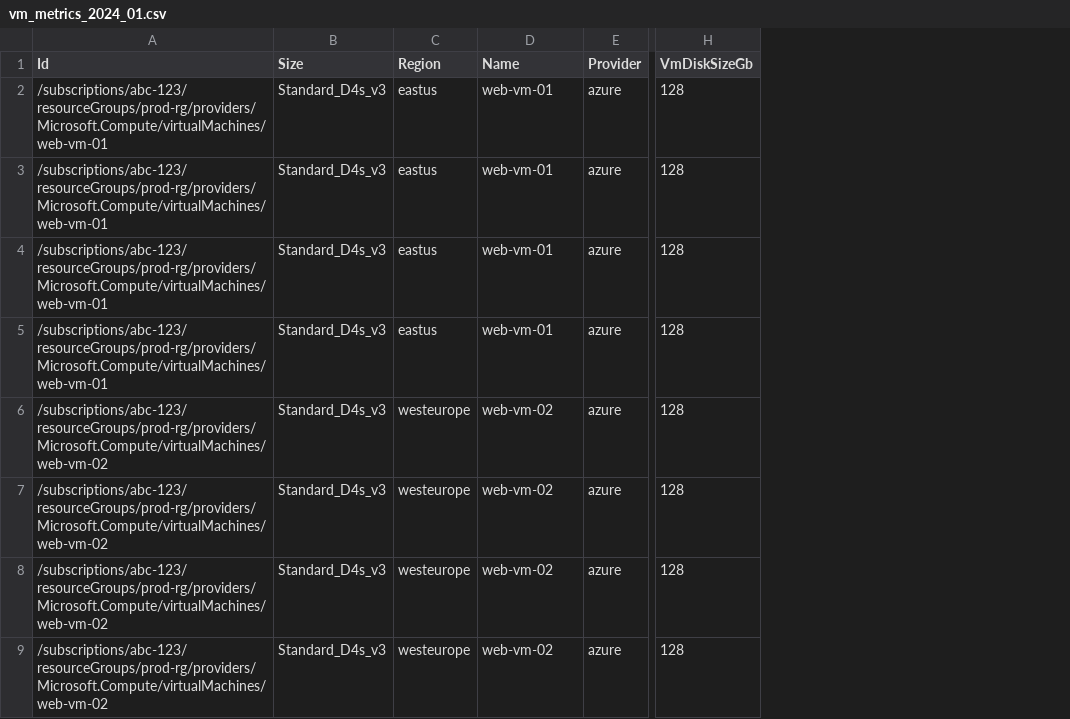
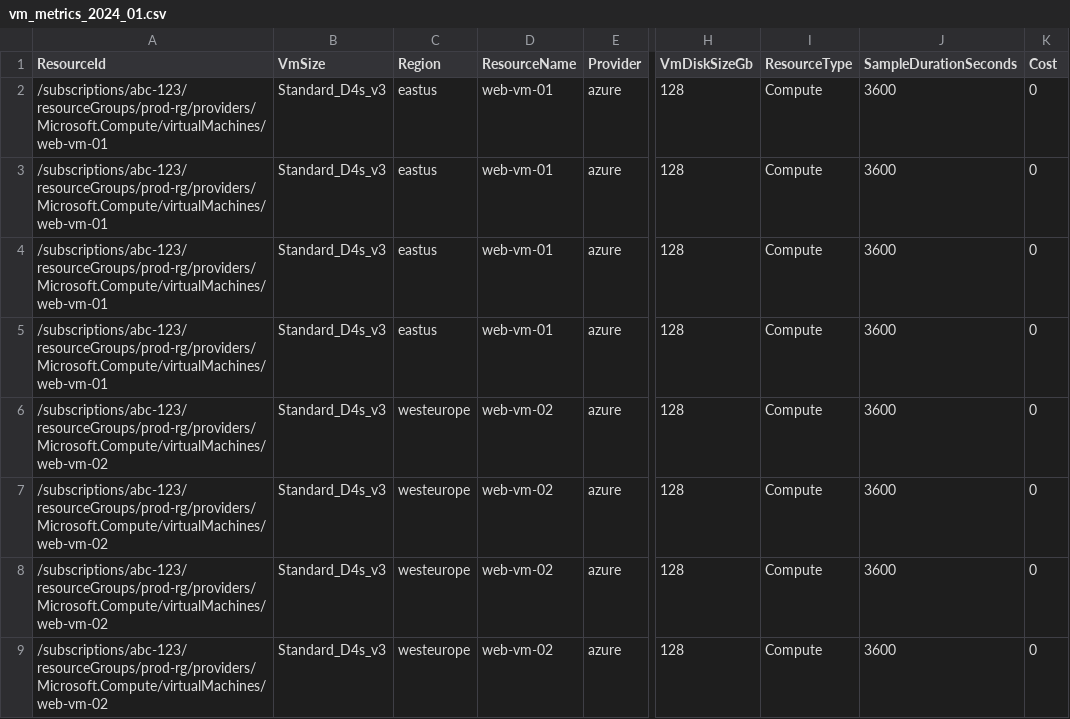
Before and after one commit to florent-morel/if-carmen, a CSV file: etc/sample_data/vm-metrics/vm_metrics_2024_01.csv, drawn as a sheet; only a part is shown, gaps mark what is left out; the diff names each change by its address in the sheet, - before the commit and + after, or states it on an @@ line.

```diff
--- a/etc/sample_data/vm-metrics/vm_metrics_2024_01.csv
+++ b/etc/sample_data/vm-metrics/vm_metrics_2024_01.csv
+column I (ResourceType), rows 2-9: all Compute
+column J (SampleDurationSeconds), rows 2-9: all 3600
+column K (Cost), rows 2-9: all 0
-A1: Id
+A1: ResourceId
-B1: Size
+B1: VmSize
-D1: Name
+D1: ResourceName
```
Also changed, not shown: etc/sample_data/vm-metrics/vm_metrics_2024_02.csv, etc/sample_data/vm-metrics/vm_metrics_simple.csv, 42 other files.
